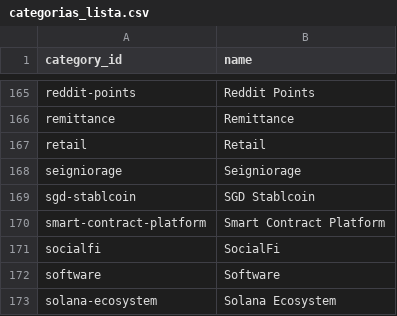
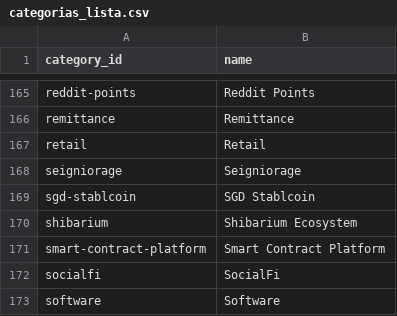
Before and after one commit to jachcastro/PI_DA_JACH, a CSV file: dataset/categorias_lista.csv, drawn as a sheet; only a part is shown, gaps mark what is left out; the shorter side is filled out with more unchanged rows.

```diff
--- a/dataset/categorias_lista.csv
+++ b/dataset/categorias_lista.csv
@@ -169,2 +169,3 @@ seigniorage,Seigniorage
 sgd-stablcoin,SGD Stablcoin
+shibarium,Shibarium Ecosystem
 smart-contract-platform,Smart Contract Platform
```
Also changed, not shown: dataset/categoria_name.csv, dataset/categoria_top_3_coins.csv, 6 other files.
